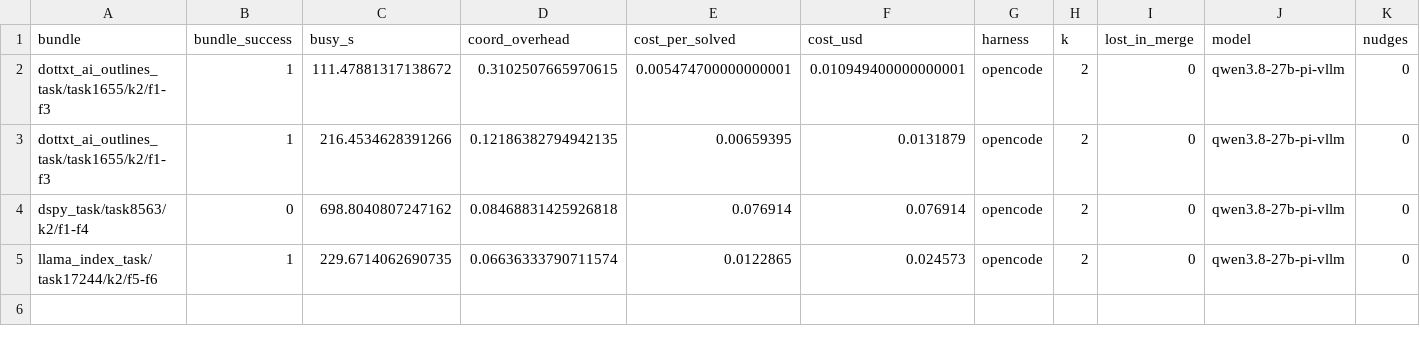
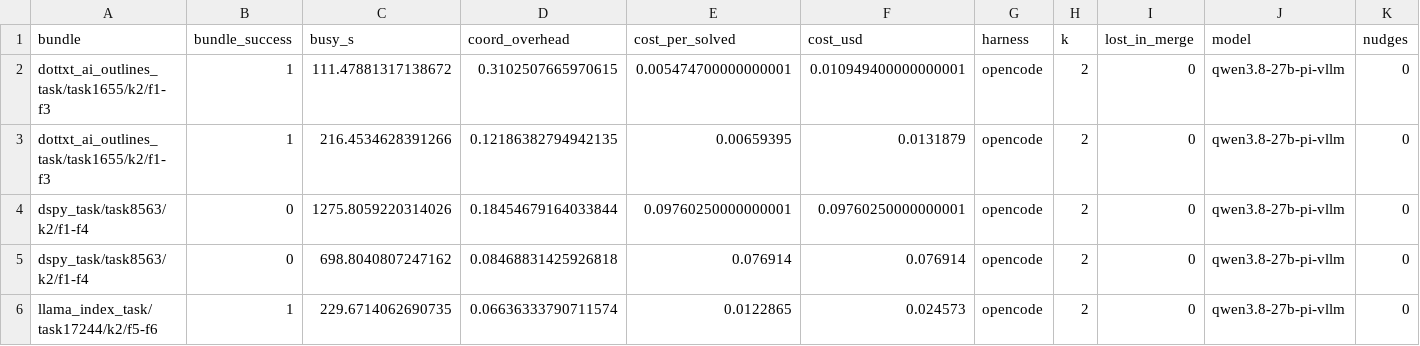
Before and after one commit to vishesh312/autose-project, a CSV file: results/qwen27b_s3v2_pi/runs.csv, drawn as a sheet; only a part is shown; rows hold the shown columns only; the diff names each change by its address in the sheet, - before the commit and + after, or states it on an @@ line.

Commit message:
Add qwen27b_s3v2_pi result: S3 on dspy_task/task8563/k2/f1-f4

```diff
--- a/results/qwen27b_s3v2_pi/runs.csv
+++ b/results/qwen27b_s3v2_pi/runs.csv
+row 4: dspy_task/task8563/k2/f1-f4 | 0 | 1275.8059220314026 | 0.18454679164033844 | 0.09760250000000001 | 0.09760250000000001 | opencode | 2 | 0 | qwen3.8-27b-pi-vllm | 0
```
Also changed, not shown: 32 other files.
